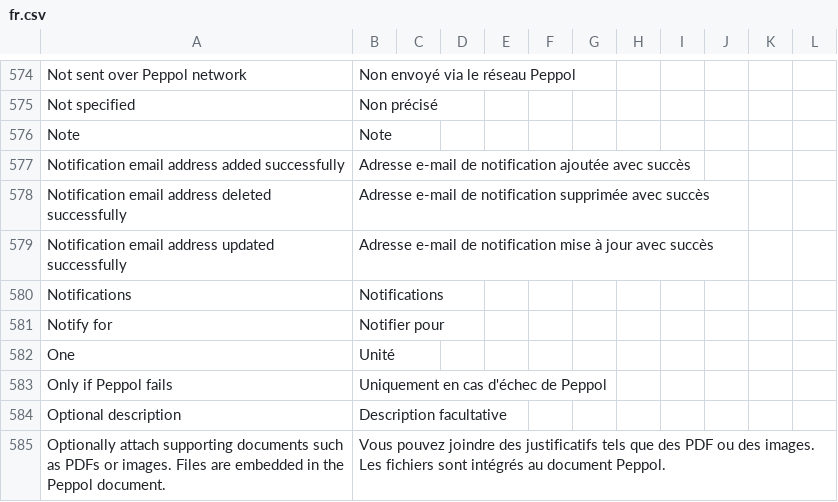
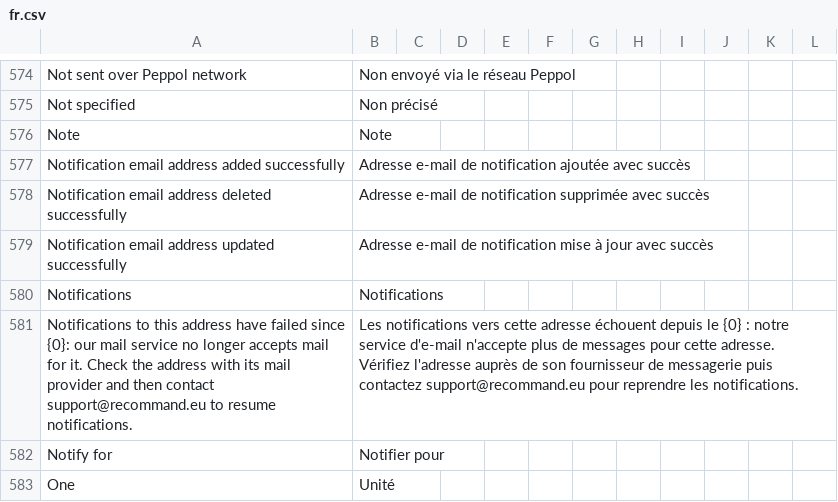
Before and after one commit to MartinLaf/recommand-peppol, a CSV file: translations/fr.csv, drawn as a sheet; only a part is shown, gaps mark what is left out; the shorter side is filled out with more unchanged rows; the diff names each change by its address in the sheet, - before the commit and + after, or states it on an @@ line.

```diff
--- a/translations/fr.csv
+++ b/translations/fr.csv
+row 581: Notifications to this address have failed since {0}: our mail service no longer accepts mail for it. Check the address with its mail provider and then contact support@recommand.eu to resume notifications. | Les notifications vers cette adresse échouent depuis le {0} : notre service d'e-mail n'accepte plus de messages pour cette adresse. Vérifiez l'adresse auprès de son fournisseur de messagerie puis contactez support@recommand.eu pour reprendre les notifications.
```
Also changed, not shown: translations/de.csv, translations/nl.csv, 13 other files.
